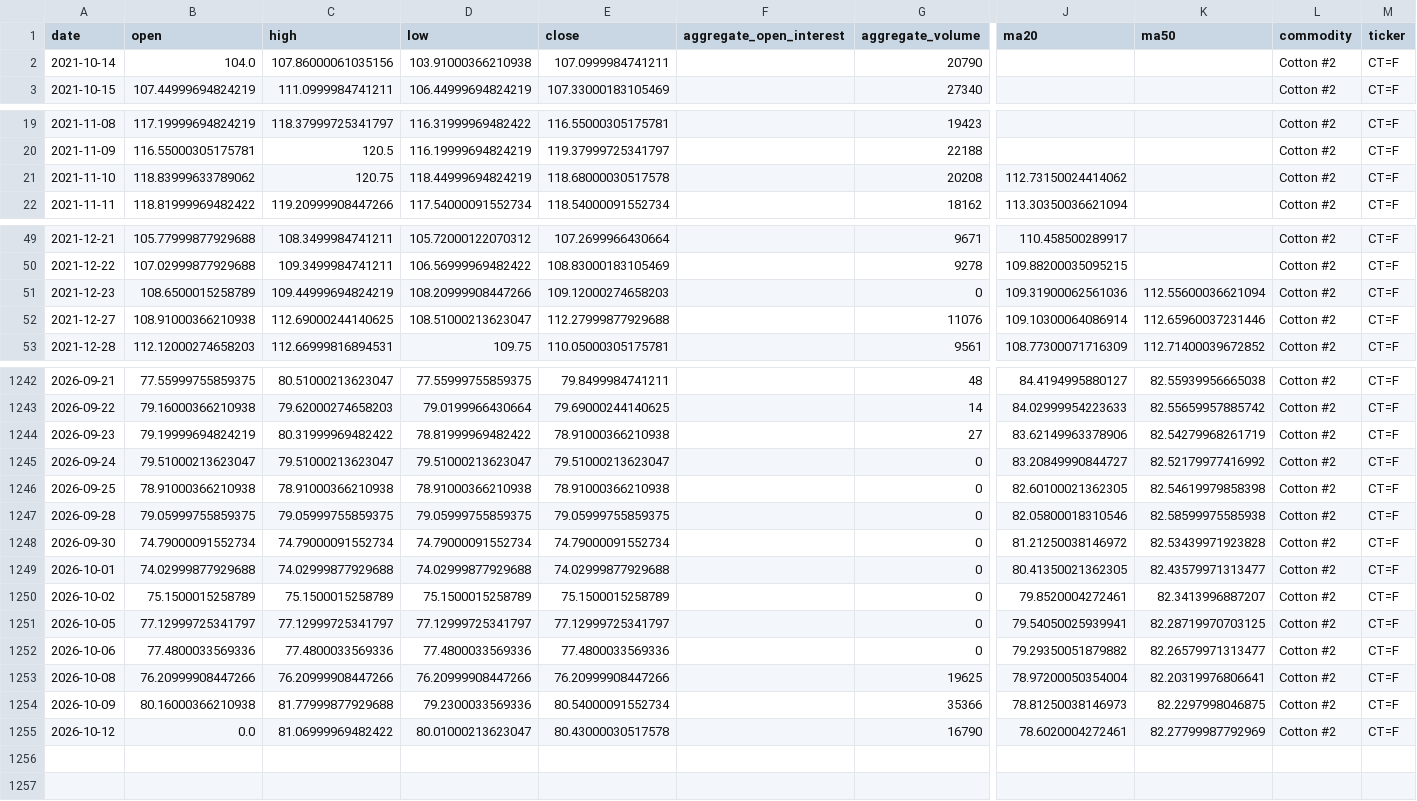
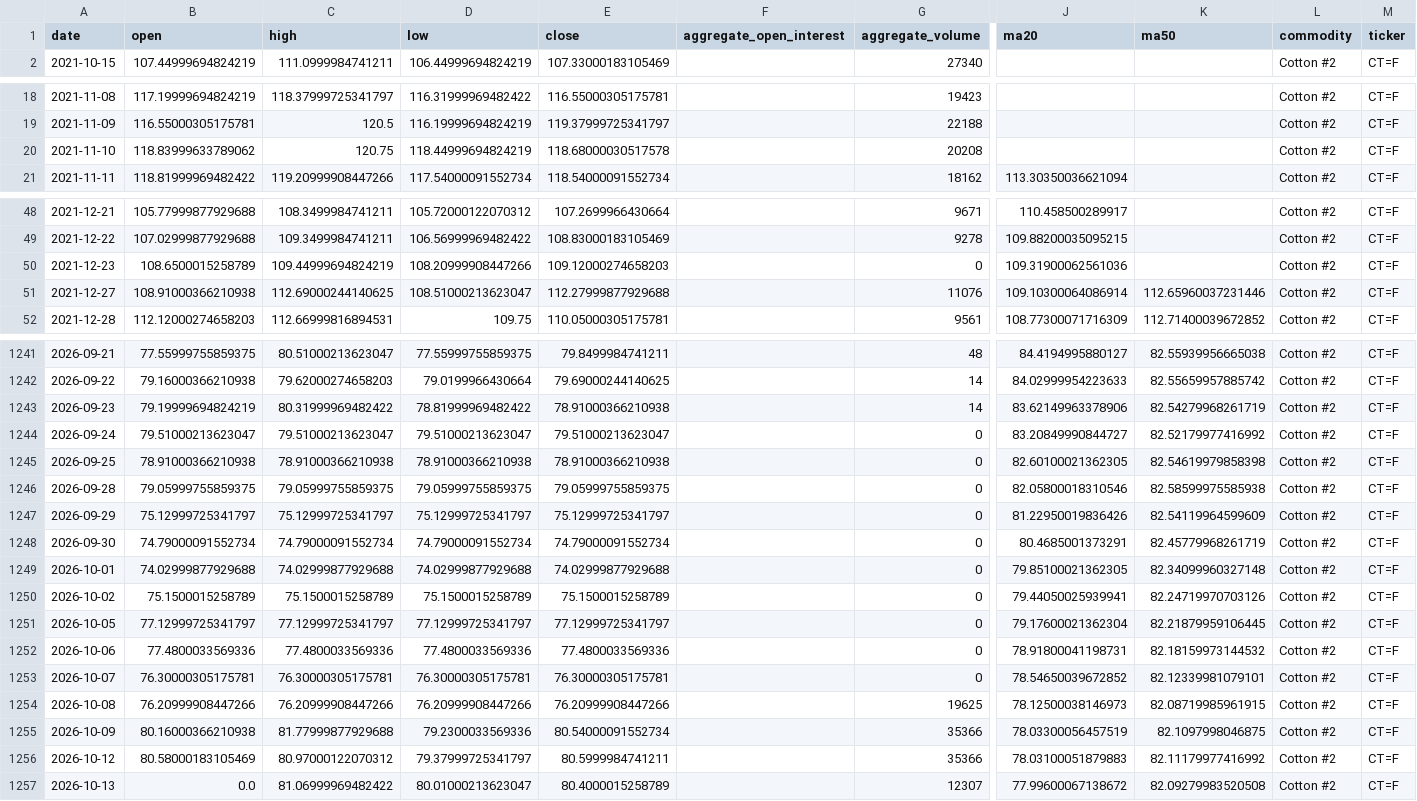
Before and after one commit to jjch1986/price-chart-site, a CSV file: data/Cotton_No2_data.csv, drawn as a sheet; only a part is shown, gaps mark what is left out; removed rows and columns are numbered as before the commit, all else as after; rows hold the shown columns only; the diff covers the shown part only; the diff names each change by its address in the sheet, - before the commit and + after, or states it on an @@ line.

```diff
--- a/data/Cotton_No2_data.csv
+++ b/data/Cotton_No2_data.csv
-row 2: 2021-10-14 | 104.0 | 107.86000061035156 | 103.91000366210938 | 107.0999984741211 |  | 20790 |  |  | Cotton #2 | CT=F
-J20 (ma20): 112.73150024414062
+J20 (ma20): (empty)
-K50 (ma50): 112.55600036621094
+K50 (ma50): (empty)
-G1243 (aggregate_volume): 27
+G1243 (aggregate_volume): 14
+row 1247: 2026-09-29 | 75.12999725341797 | 75.12999725341797 | 75.12999725341797 | 75.12999725341797 |  | 0 | 81.22950019836426 | 82.54119964599609 | Cotton #2 | CT=F
-J1248 (ma20): 81.21250038146972
+J1248 (ma20): 80.4685001373291
-K1248 (ma50): 82.53439971923828
+K1248 (ma50): 82.45779968261719
-J1249 (ma20): 80.41350021362305
+J1249 (ma20): 79.85100021362305
-K1249 (ma50): 82.43579971313477
+K1249 (ma50): 82.34099960327148
-J1250 (ma20): 79.8520004272461
+J1250 (ma20): 79.44050025939941
-K1250 (ma50): 82.3413996887207
+K1250 (ma50): 82.24719970703126
-J1251 (ma20): 79.54050025939941
+J1251 (ma20): 79.17600021362304
-K1251 (ma50): 82.28719970703125
+K1251 (ma50): 82.21879959106445
-J1252 (ma20): 79.29350051879882
+J1252 (ma20): 78.91800041198731
-K1252 (ma50): 82.26579971313477
+K1252 (ma50): 82.18159973144532
+row 1253: 2026-10-07 | 76.30000305175781 | 76.30000305175781 | 76.30000305175781 | 76.30000305175781 |  | 0 | 78.54650039672852 | 82.12339981079101 | Cotton #2 | CT=F
-J1254 (ma20): 78.97200050354004
+J1254 (ma20): 78.12500038146973
-K1254 (ma50): 82.20319976806641
+K1254 (ma50): 82.08719985961915
-J1255 (ma20): 78.81250038146973
+J1255 (ma20): 78.03300056457519
-K1255 (ma50): 82.2297998046875
+K1255 (ma50): 82.1097998046875
-B1256 (open): 0.0
+B1256 (open): 80.58000183105469
-C1256 (high): 81.06999969482422
+C1256 (high): 80.97000122070312
-D1256 (low): 80.01000213623047
+D1256 (low): 79.37999725341797
-E1256 (close): 80.43000030517578
+E1256 (close): 80.5999984741211
-G1256 (aggregate_volume): 16790
+G1256 (aggregate_volume): 35366
-J1256 (ma20): 78.6020004272461
+J1256 (ma20): 78.03100051879883
-K1256 (ma50): 82.27799987792969
+K1256 (ma50): 82.11179977416992
+row 1257: 2026-10-13 | 0.0 | 81.06999969482422 | 80.01000213623047 | 80.4000015258789 |  | 12307 | 77.99600067138672 | 82.09279983520508 | Cotton #2 | CT=F
```
Also changed, not shown: 1 edited cell elsewhere in this file, data/Aluminum_data.csv, data/Bitcoin_data.csv, 20 other files.
